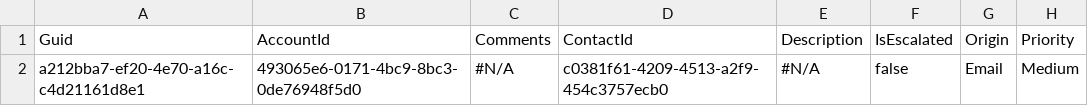
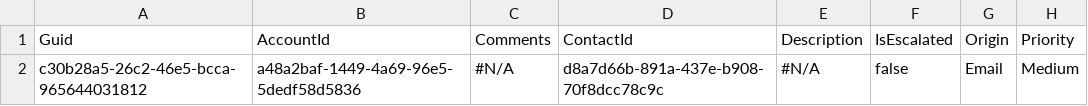
Before and after one commit to Prodlymoover/CPQTest13, a CSV file: Case.csv, drawn as a sheet; only a part is shown; the diff names each change by its address in the sheet, - before the commit and + after, or states it on an @@ line.

```diff
--- a/Case.csv
+++ b/Case.csv
-A2: a212bba7-ef20-4e70-a16c-c4d21161d8e1
+A2: c30b28a5-26c2-46e5-bcca-965644031812
-B2: 493065e6-0171-4bc9-8bc3-0de76948f5d0
+B2: a48a2baf-1449-4a69-96e5-5dedf58d5836
-D2: c0381f61-4209-4513-a2f9-454c3757ecb0
+D2: d8a7d66b-891a-437e-b908-70f8dcc78c9c
```
Also changed, not shown: Account.csv, Asset.csv, 3 other files.
